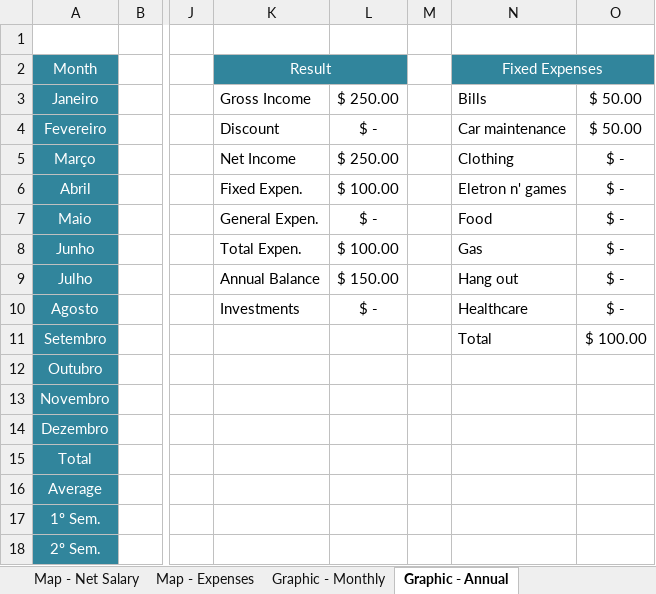
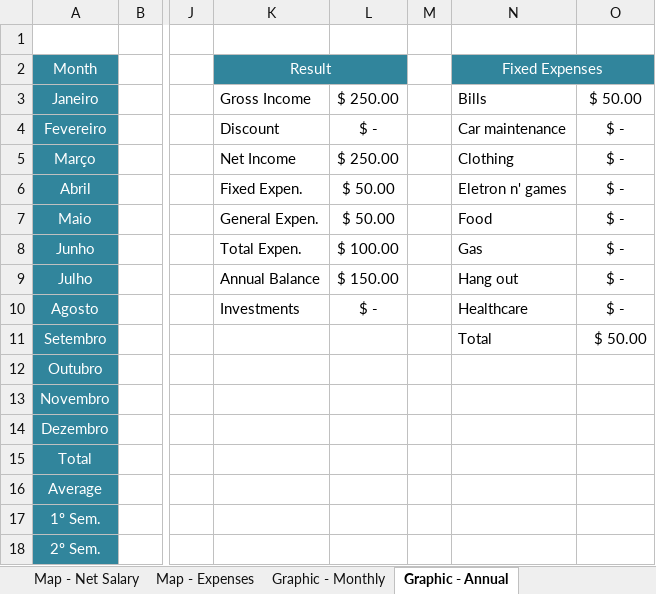
Before and after one commit to RobisonTorres/Personal_Finance, an Excel workbook: Personal_Budget.xlsx, sheet Graphic - Annual, drawn as a sheet; only a part is shown, gaps mark what is left out; values as stored, in another font and other column widths than the file's, no borders; charts and pictures not drawn; the diff names each change by its address in the sheet, - before the commit and + after, or states it on an @@ line.

```diff
--- a/Personal_Budget.xlsx (sheet Graphic - Annual)
+++ b/Personal_Budget.xlsx (sheet Graphic - Annual)
-O4: $ 50.00
+O4: $ -
-L6: $ 100.00
+L6: $ 50.00
-L7: $ -
+L7: $ 50.00
-O11: $ 100.00
+O11: $ 50.00
```
Also changed, not shown: sheet Map - Expenses, sheet Graphic - Monthly, sheet Balance & Tracking, charts or pictures.
